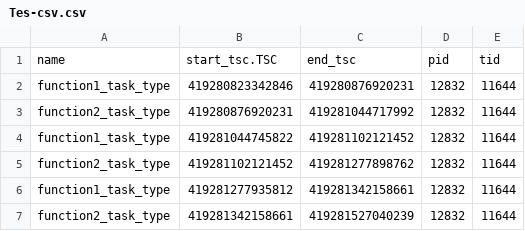
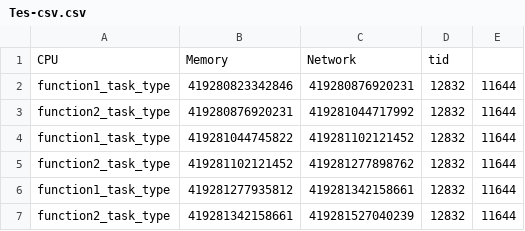
Before and after one commit to narenderlakra0102/ecs-new, a CSV file: Tes-csv.csv, drawn as a sheet.

Commit message:
Update Tes-csv.csv

```diff
--- a/Tes-csv.csv
+++ b/Tes-csv.csv
@@ -1,2 +1,2 @@
-name,start_tsc.TSC,end_tsc,pid,tid
+CPU,Memory,Network,tid
 function1_task_type,419280823342846,419280876920231,12832,11644
```
